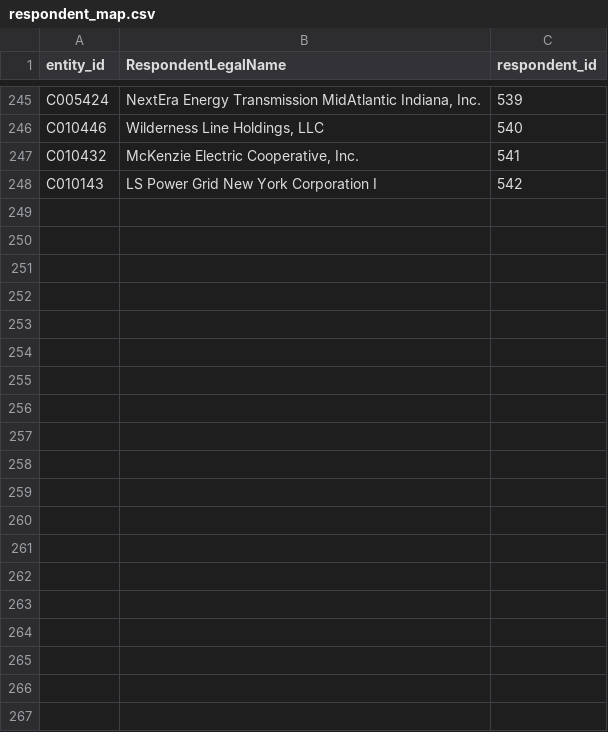
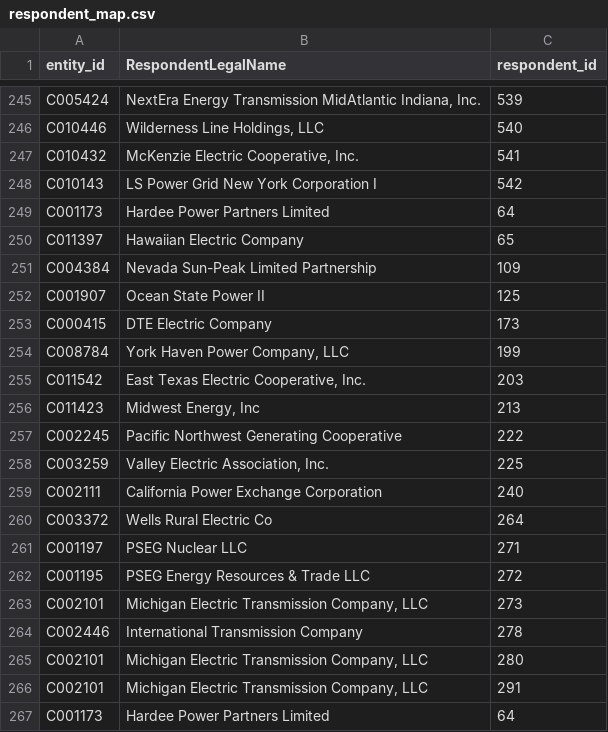
Before and after one commit to catalyst-cooperative/ferc-xbrl-extractor, a CSV file: notebooks/respondent_map.csv, drawn as a sheet; only a part is shown, gaps mark what is left out; the diff covers the shown part only; the diff names each change by its address in the sheet, - before the commit and + after, or states it on an @@ line.

Commit message:
Supplement respondent id matching with basic string matching

```diff
--- a/notebooks/respondent_map.csv
+++ b/notebooks/respondent_map.csv
+row 249: C001173 | Hardee Power Partners Limited | 64
+row 250: C011397 | Hawaiian Electric Company | 65
+row 251: C004384 | Nevada Sun-Peak Limited Partnership | 109
+row 252: C001907 | Ocean State Power II | 125
+row 253: C000415 | DTE Electric Company | 173
+row 254: C008784 | York Haven Power Company, LLC | 199
+row 255: C011542 | East Texas Electric Cooperative, Inc. | 203
+row 256: C011423 | Midwest Energy, Inc | 213
+row 257: C002245 | Pacific Northwest Generating Cooperative | 222
+row 258: C003259 | Valley Electric Association, Inc. | 225
+row 259: C002111 | California Power Exchange Corporation | 240
+row 260: C003372 | Wells Rural Electric Co | 264
+row 261: C001197 | PSEG Nuclear LLC | 271
+row 262: C001195 | PSEG Energy Resources & Trade LLC | 272
+row 263: C002101 | Michigan Electric Transmission Company, LLC | 273
+row 264: C002446 | International Transmission Company | 278
+row 265: C002101 | Michigan Electric Transmission Company, LLC | 280
+row 266: C002101 | Michigan Electric Transmission Company, LLC | 291
+row 267: C001173 | Hardee Power Partners Limited | 64
```
Also changed, not shown: 17 added rows elsewhere in this file, 2 other files.
